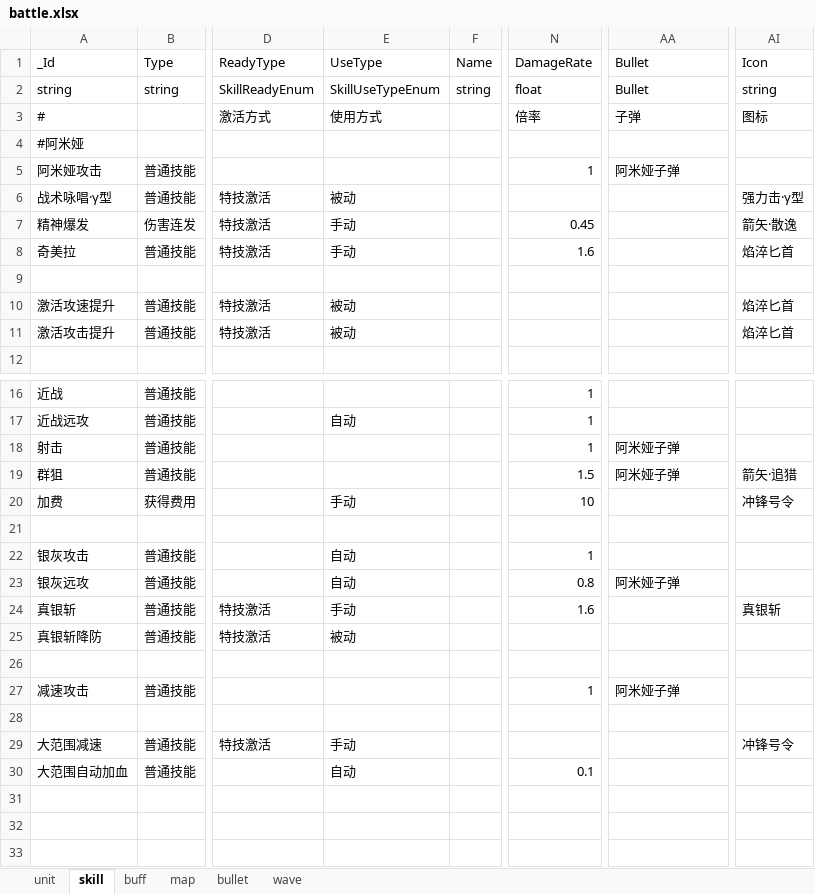
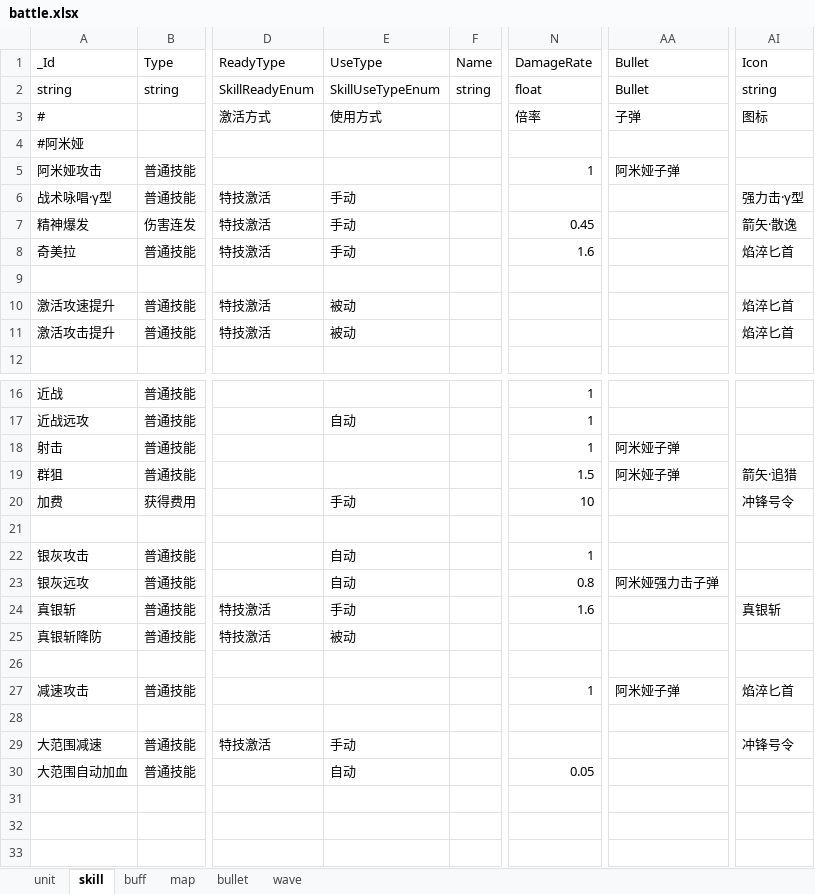
Before and after one commit to Mikez06/Arknight--, an Excel workbook: Excel/battle.xlsx, sheet skill, drawn as a sheet; only a part is shown, gaps mark what is left out; values as stored, in another font and other column widths than the file's, no borders; the diff names each change by its address in the sheet, - before the commit and + after, or states it on an @@ line.

```diff
--- a/Excel/battle.xlsx (sheet skill)
+++ b/Excel/battle.xlsx (sheet skill)
-E6 (UseType): 被动
+E6 (UseType): 手动
-AA23 (Bullet): 阿米娅子弹
+AA23 (Bullet): 阿米娅强力击子弹
-AI27 (Icon): (empty)
+AI27 (Icon): 焰淬匕首
-N30 (DamageRate): 0.1
+N30 (DamageRate): 0.05
```
Also changed, not shown: sheet unit, 18 other files.
